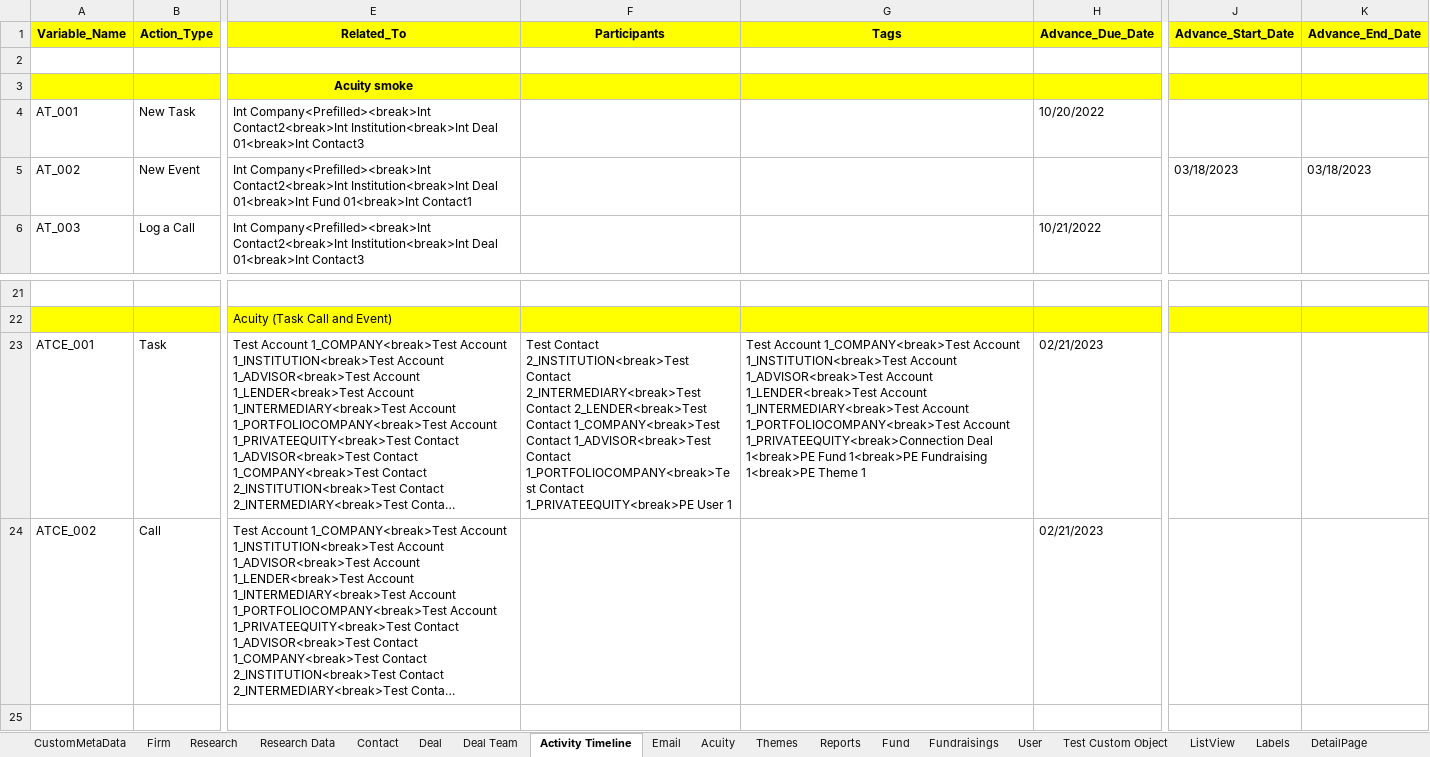
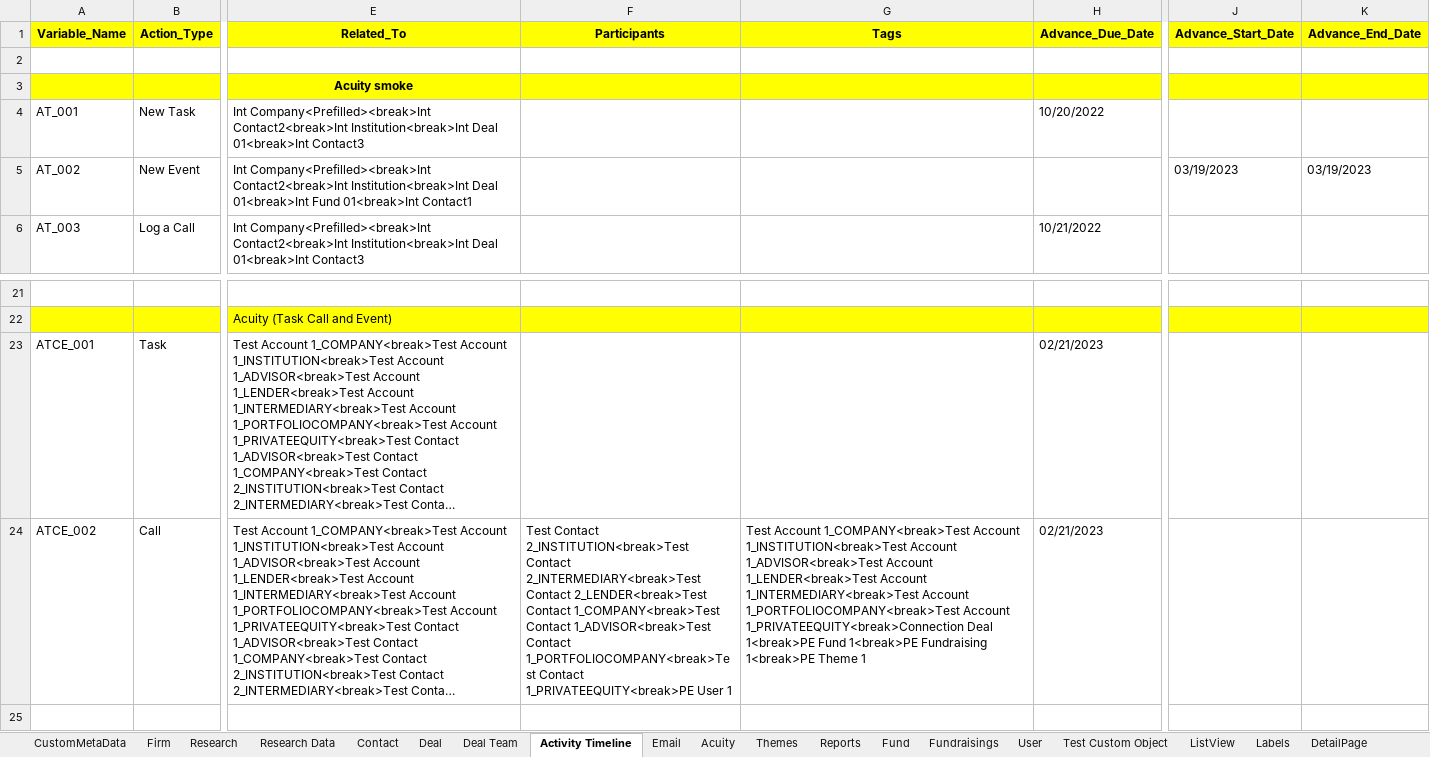
Before and after one commit to NitinNavatar/PE4.7, an Excel workbook: AcuityDataSheet.xlsx, sheet Activity Timeline, drawn as a sheet; only a part is shown, gaps mark what is left out; long unchanged cells end in …; values as stored, in another font and other column widths than the file's, no borders; the diff names each change by its address in the sheet, - before the commit and + after, or states it on an @@ line.

```diff
--- a/AcuityDataSheet.xlsx (sheet Activity Timeline)
+++ b/AcuityDataSheet.xlsx (sheet Activity Timeline)
-J5 (Advance_Start_Date): 03/18/2023
+J5 (Advance_Start_Date): 03/19/2023
-K5 (Advance_End_Date): 03/18/2023
+K5 (Advance_End_Date): 03/19/2023
-F23 (Participants): Test Contact 2_INSTITUTION<break>Test Contact 2_INTERMEDIARY<break>Test Contact 2_LENDER<break>Test Contact 1_COMPANY<break>Test Contact 1_ADVISOR<break>Test Contact 1_PORTFOLIOCOMPANY<break>Test Contact 1_PRIVATEEQUITY<break>PE User 1
+F23 (Participants): (empty)
-G23 (Tags): Test Account 1_COMPANY<break>Test Account 1_INSTITUTION<break>Test Account 1_ADVISOR<break>Test Account 1_LENDER<break>Test Account 1_INTERMEDIARY<break>Test Account 1_PORTFOLIOCOMPANY<break>Test Account 1_PRIVATEEQUITY<break>Connection Deal 1<break>PE Fund 1<break>PE Fundraising 1<break>PE Theme 1
+G23 (Tags): (empty)
-F24 (Participants): (empty)
+F24 (Participants): Test Contact 2_INSTITUTION<break>Test Contact 2_INTERMEDIARY<break>Test Contact 2_LENDER<break>Test Contact 1_COMPANY<break>Test Contact 1_ADVISOR<break>Test Contact 1_PORTFOLIOCOMPANY<break>Test Contact 1_PRIVATEEQUITY<break>PE User 1
-G24 (Tags): (empty)
+G24 (Tags): Test Account 1_COMPANY<break>Test Account 1_INSTITUTION<break>Test Account 1_ADVISOR<break>Test Account 1_LENDER<break>Test Account 1_INTERMEDIARY<break>Test Account 1_PORTFOLIOCOMPANY<break>Test Account 1_PRIVATEEQUITY<break>Connection Deal 1<break>PE Fund 1<break>PE Fundraising 1<break>PE Theme 1
```
Also changed, not shown: sheet Acuity, TestCases.xlsx, 7 other files.
